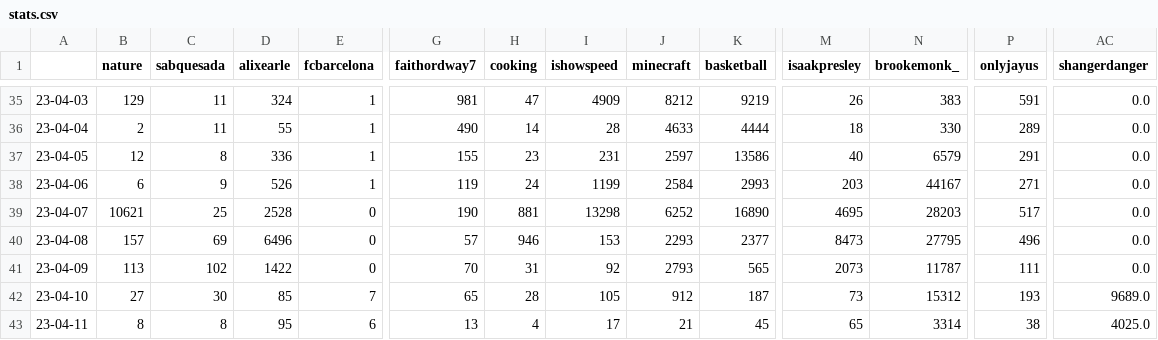
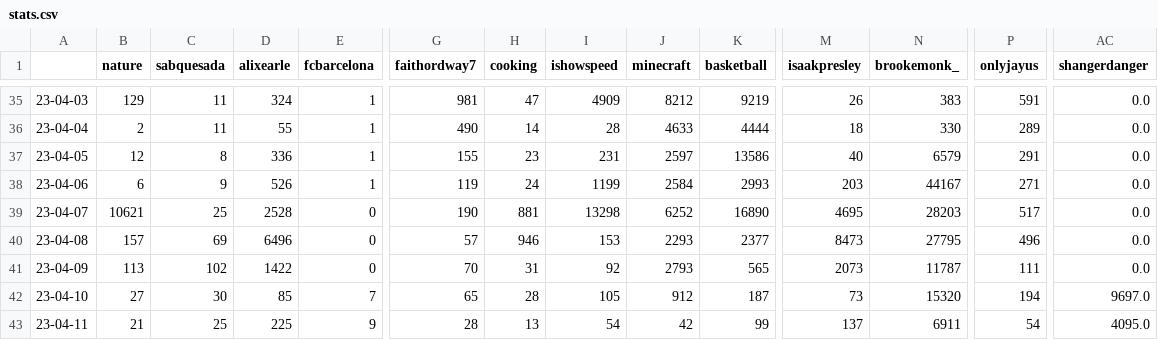
Before and after one commit to sammiphone6/Content_Arbitrage, a CSV file: account_posting/data/stats.csv, drawn as a sheet; only a part is shown, gaps mark what is left out; the diff covers the shown part only; the diff names each change by its address in the sheet, - before the commit and + after, or states it on an @@ line.

```diff
--- a/account_posting/data/stats.csv
+++ b/account_posting/data/stats.csv
-N42 (brookemonk_): 15312
+N42 (brookemonk_): 15320
-P42 (onlyjayus): 193
+P42 (onlyjayus): 194
-AC42 (shangerdanger): 9689.0
+AC42 (shangerdanger): 9697.0
-B43 (nature): 8
+B43 (nature): 21
-C43 (sabquesada): 8
+C43 (sabquesada): 25
-D43 (alixearle): 95
+D43 (alixearle): 225
-E43 (fcbarcelona): 6
+E43 (fcbarcelona): 9
-G43 (faithordway7): 13
+G43 (faithordway7): 28
-H43 (cooking): 4
+H43 (cooking): 13
-I43 (ishowspeed): 17
+I43 (ishowspeed): 54
-J43 (minecraft): 21
+J43 (minecraft): 42
-K43 (basketball): 45
+K43 (basketball): 99
-M43 (isaakpresley): 65
+M43 (isaakpresley): 137
-N43 (brookemonk_): 3314
+N43 (brookemonk_): 6911
-P43 (onlyjayus): 38
+P43 (onlyjayus): 54
-AC43 (shangerdanger): 4025.0
+AC43 (shangerdanger): 4095.0
```
Also changed, not shown: 14 edited cells elsewhere in this file, account_posting/data/insights.csv, 2 other files.
